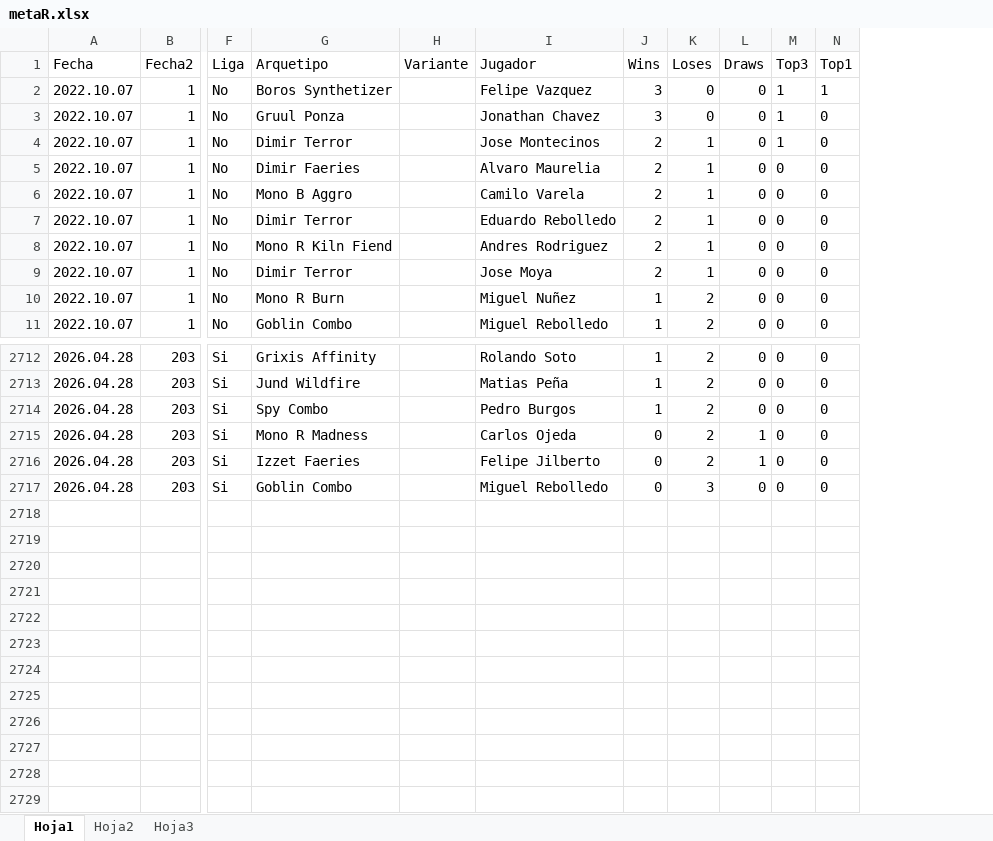
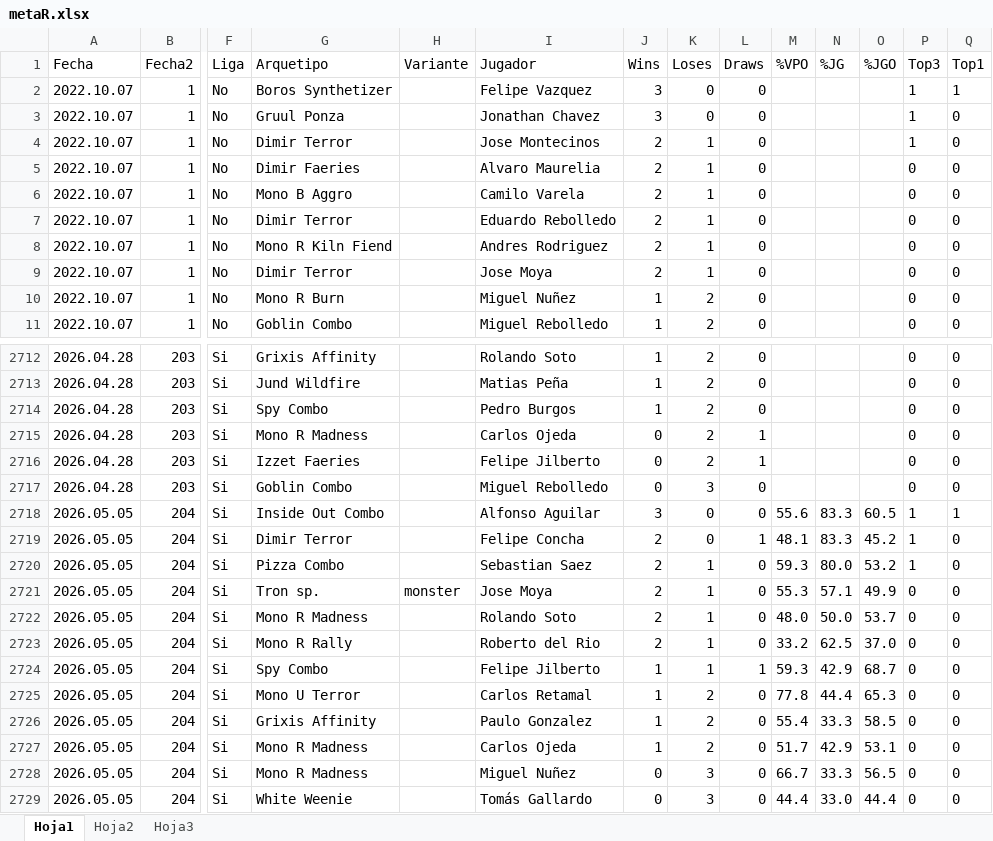
Before and after one commit to Fjilberto/metagame, an Excel workbook: metaR.xlsx, sheet Hoja1, drawn as a sheet; only a part is shown, gaps mark what is left out; values as stored, in another font and other column widths than the file's, no borders; rows hold the shown columns only; the diff names each change by its address in the sheet, - before the commit and + after, or states it on an @@ line.

Commit message:
new data 2026 04 05 and script upgrade: Liga new tie-breaking criteria

```diff
--- a/metaR.xlsx (sheet Hoja1)
+++ b/metaR.xlsx (sheet Hoja1)
+column M (%VPO), empty
+column N (%JG), empty
+column O (%JGO), empty
+row 2718: 2026.05.05 | 204 | Si | Inside Out Combo |  | Alfonso Aguilar | 3 | 0 | 0 | 55.6 | 83.3 | 60.5 | 1 | 1
+row 2719: 2026.05.05 | 204 | Si | Dimir Terror |  | Felipe Concha | 2 | 0 | 1 | 48.1 | 83.3 | 45.2 | 1 | 0
+row 2720: 2026.05.05 | 204 | Si | Pizza Combo |  | Sebastian Saez | 2 | 1 | 0 | 59.3 | 80.0 | 53.2 | 1 | 0
+row 2721: 2026.05.05 | 204 | Si | Tron sp. | monster | Jose Moya | 2 | 1 | 0 | 55.3 | 57.1 | 49.9 | 0 | 0
+row 2722: 2026.05.05 | 204 | Si | Mono R Madness |  | Rolando Soto | 2 | 1 | 0 | 48.0 | 50.0 | 53.7 | 0 | 0
+row 2723: 2026.05.05 | 204 | Si | Mono R Rally |  | Roberto del Rio | 2 | 1 | 0 | 33.2 | 62.5 | 37.0 | 0 | 0
+row 2724: 2026.05.05 | 204 | Si | Spy Combo |  | Felipe Jilberto | 1 | 1 | 1 | 59.3 | 42.9 | 68.7 | 0 | 0
+row 2725: 2026.05.05 | 204 | Si | Mono U Terror |  | Carlos Retamal | 1 | 2 | 0 | 77.8 | 44.4 | 65.3 | 0 | 0
+row 2726: 2026.05.05 | 204 | Si | Grixis Affinity |  | Paulo Gonzalez | 1 | 2 | 0 | 55.4 | 33.3 | 58.5 | 0 | 0
+row 2727: 2026.05.05 | 204 | Si | Mono R Madness |  | Carlos Ojeda | 1 | 2 | 0 | 51.7 | 42.9 | 53.1 | 0 | 0
+row 2728: 2026.05.05 | 204 | Si | Mono R Madness |  | Miguel Nuñez | 0 | 3 | 0 | 66.7 | 33.3 | 56.5 | 0 | 0
+row 2729: 2026.05.05 | 204 | Si | White Weenie |  | Tomás Gallardo | 0 | 3 | 0 | 44.4 | 33.0 | 44.4 | 0 | 0
```
Also changed, not shown: 2 other files.
